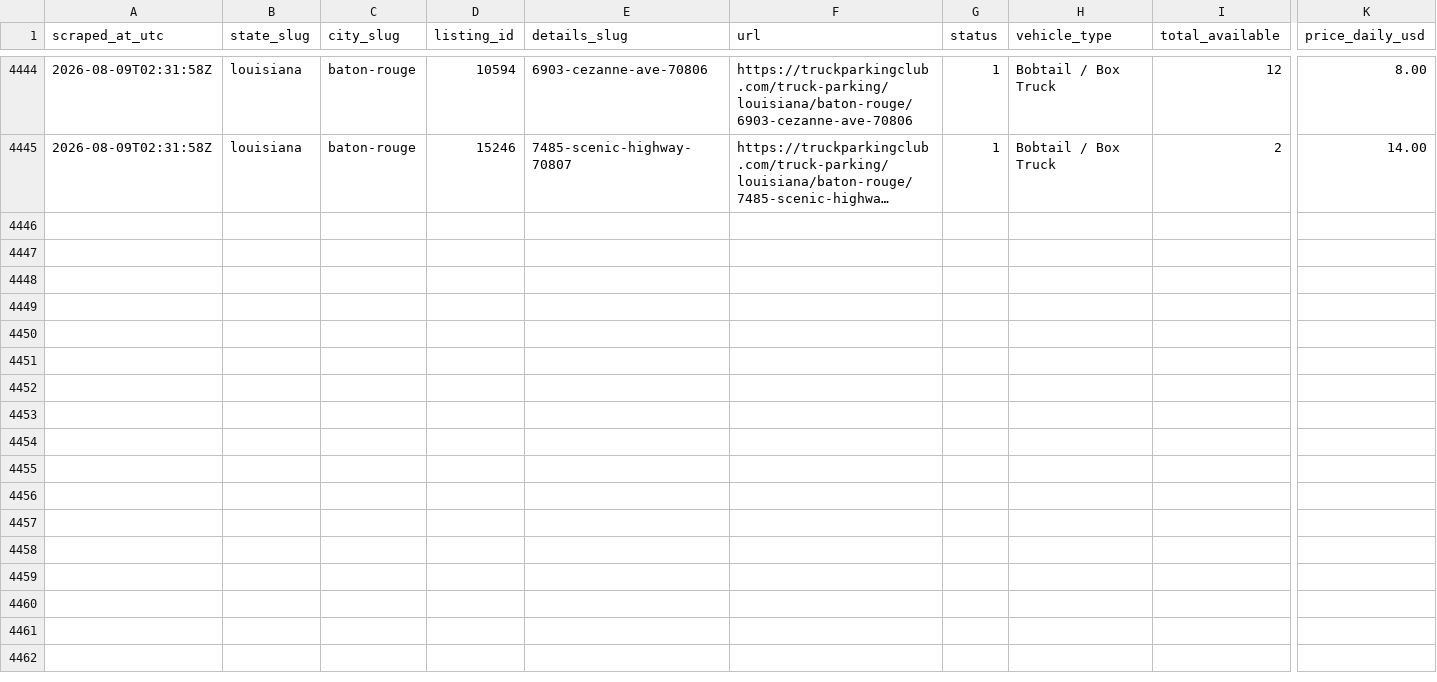
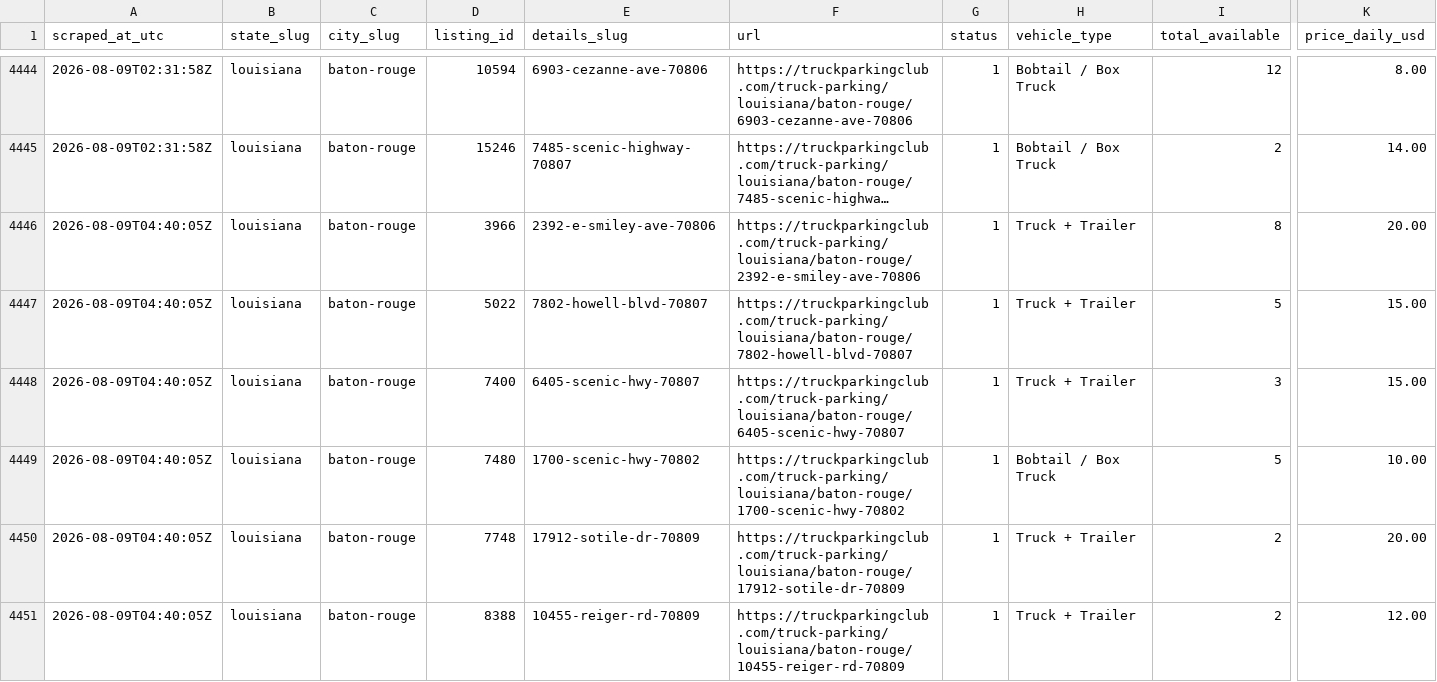
Before and after one commit to honorhomebuyers-jpg/Truck-scrapper, a CSV file: scraper/data/markets/louisiana-baton-rouge.csv, drawn as a sheet; only a part is shown, gaps mark what is left out; long unchanged cells end in …; rows hold the shown columns only; the diff covers the shown part only; the diff names each change by its address in the sheet, - before the commit and + after, or states it on an @@ line.

```diff
--- a/scraper/data/markets/louisiana-baton-rouge.csv
+++ b/scraper/data/markets/louisiana-baton-rouge.csv
+row 4446: 2026-08-09T04:40:05Z | louisiana | baton-rouge | 3966 | 2392-e-smiley-ave-70806 | https://truckparkingclub.com/truck-parking/louisiana/baton-rouge/2392-e-smiley-ave-70806 | 1 | Truck + Trailer | 8 | 20.00
+row 4447: 2026-08-09T04:40:05Z | louisiana | baton-rouge | 5022 | 7802-howell-blvd-70807 | https://truckparkingclub.com/truck-parking/louisiana/baton-rouge/7802-howell-blvd-70807 | 1 | Truck + Trailer | 5 | 15.00
+row 4448: 2026-08-09T04:40:05Z | louisiana | baton-rouge | 7400 | 6405-scenic-hwy-70807 | https://truckparkingclub.com/truck-parking/louisiana/baton-rouge/6405-scenic-hwy-70807 | 1 | Truck + Trailer | 3 | 15.00
+row 4449: 2026-08-09T04:40:05Z | louisiana | baton-rouge | 7480 | 1700-scenic-hwy-70802 | https://truckparkingclub.com/truck-parking/louisiana/baton-rouge/1700-scenic-hwy-70802 | 1 | Bobtail / Box Truck | 5 | 10.00
+row 4450: 2026-08-09T04:40:05Z | louisiana | baton-rouge | 7748 | 17912-sotile-dr-70809 | https://truckparkingclub.com/truck-parking/louisiana/baton-rouge/17912-sotile-dr-70809 | 1 | Truck + Trailer | 2 | 20.00
+row 4451: 2026-08-09T04:40:05Z | louisiana | baton-rouge | 8388 | 10455-reiger-rd-70809 | https://truckparkingclub.com/truck-parking/louisiana/baton-rouge/10455-reiger-rd-70809 | 1 | Truck + Trailer | 2 | 12.00
```
Also changed, not shown: 5 added rows elsewhere in this file, scraper/data/listings/baton-rouge-14015-florida-blvd-70819.csv, scraper/data/listings/baton-rouge-7875-greenwell-springs-rd-70814.csv, 19 other files.
